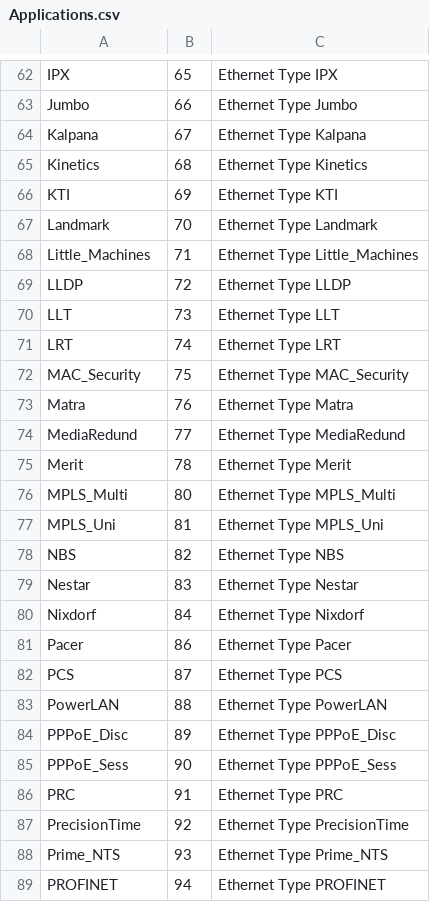
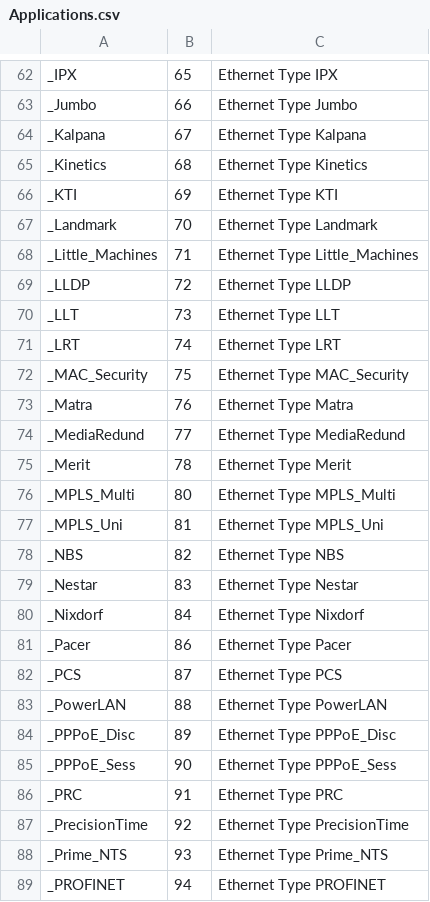
Before and after one commit to harper-carroll/kibana, a CSV file: resources/Applications.csv, drawn as a sheet; only a part is shown, gaps mark what is left out; the diff covers the shown part only; the diff names each change by its address in the sheet, - before the commit and + after, or states it on an @@ line.

```diff
--- a/resources/Applications.csv
+++ b/resources/Applications.csv
-A62: IPX
+A62: _IPX
-A63: Jumbo
+A63: _Jumbo
-A64: Kalpana
+A64: _Kalpana
-A65: Kinetics
+A65: _Kinetics
-A66: KTI
+A66: _KTI
-A67: Landmark
+A67: _Landmark
-A68: Little_Machines
+A68: _Little_Machines
-A69: LLDP
+A69: _LLDP
-A70: LLT
+A70: _LLT
-A71: LRT
+A71: _LRT
-A72: MAC_Security
+A72: _MAC_Security
-A73: Matra
+A73: _Matra
-A74: MediaRedund
+A74: _MediaRedund
-A75: Merit
+A75: _Merit
-A76: MPLS_Multi
+A76: _MPLS_Multi
-A77: MPLS_Uni
+A77: _MPLS_Uni
-A78: NBS
+A78: _NBS
-A79: Nestar
+A79: _Nestar
-A80: Nixdorf
+A80: _Nixdorf
-A81: Pacer
+A81: _Pacer
-A82: PCS
+A82: _PCS
-A83: PowerLAN
+A83: _PowerLAN
-A84: PPPoE_Disc
+A84: _PPPoE_Disc
-A85: PPPoE_Sess
+A85: _PPPoE_Sess
-A86: PRC
+A86: _PRC
-A87: PrecisionTime
+A87: _PrecisionTime
-A88: Prime_NTS
+A88: _Prime_NTS
-A89: PROFINET
+A89: _PROFINET
```
Also changed, not shown: 102 edited cells elsewhere in this file, 3 other files.
